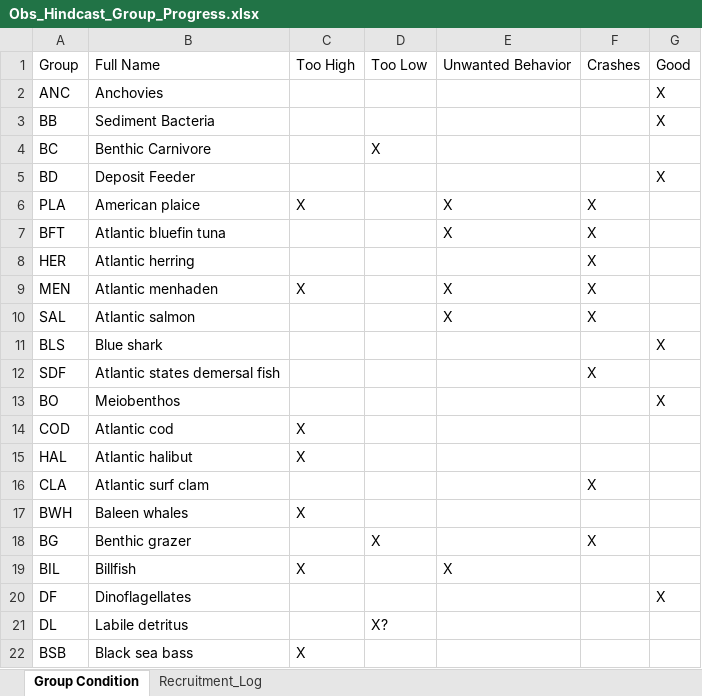
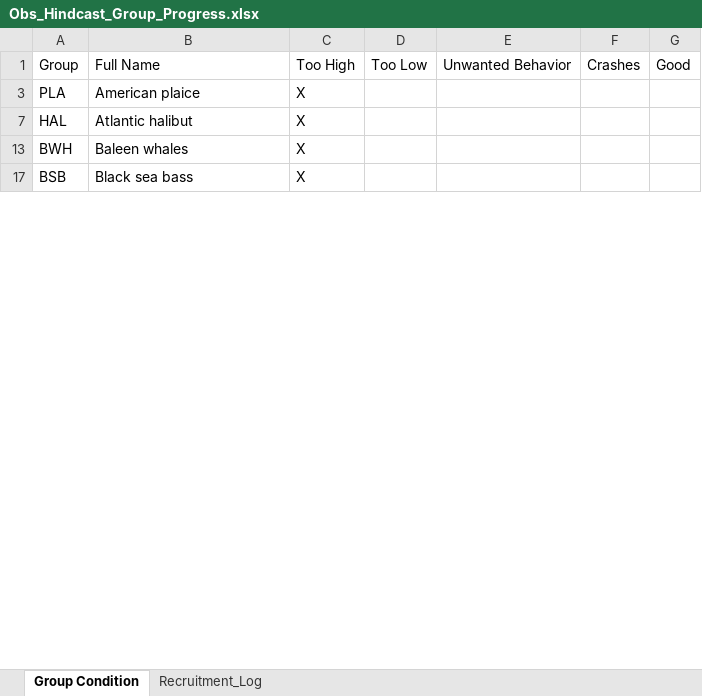
Before and after one commit to NEFSC/READ-EDAB-neusAtlantis, an Excel workbook: diagnostics/Obs_Hindcast_Group_Progress.xlsx, sheet Group Condition, drawn as a sheet; only a part is shown; values as stored, in another font and other column widths than the file's, no borders; removed rows and columns are numbered as before the commit, all else as after; the diff covers the shown part only; the diff names each change by its address in the sheet, - before the commit and + after, or states it on an @@ line.

Commit message:
Updated for ReducePred4 - Attempt to fix crashing fish groups

```diff
--- a/diagnostics/Obs_Hindcast_Group_Progress.xlsx (sheet Group Condition)
+++ b/diagnostics/Obs_Hindcast_Group_Progress.xlsx (sheet Group Condition)
@@ row 2 hidden: ANC | Anchovies |  |  |  |  | X @@
@@ row 3 hidden: BB | Sediment Bacteria |  |  |  |  | X @@
@@ row 4 hidden: BC | Benthic Carnivore |  | X @@
@@ row 5 hidden: BD | Deposit Feeder |  |  |  |  | X @@
-E3: X
+E3: (empty)
-F3: X
+F3: (empty)
@@ row 7 hidden: BFT | Atlantic bluefin tuna |  |  | X | X @@
@@ row 8 hidden: HER | Atlantic herring |  |  |  | X @@
-row 9: MEN | Atlantic menhaden | X |  | X | X
@@ row 10 hidden: SAL | Atlantic salmon |  |  | X | X @@
@@ row 11 hidden: BLS | Blue shark |  |  |  |  | X @@
@@ row 12 hidden: SDF | Atlantic states demersal fish |  |  |  | X @@
@@ row 13 hidden: BO | Meiobenthos |  |  |  |  | X @@
@@ row 14 hidden: COD | Atlantic cod | X @@
@@ row 16 hidden: CLA | Atlantic surf clam |  |  |  | X @@
@@ row 18 hidden: BG | Benthic grazer |  | X |  | X @@
@@ row 19 hidden: BIL | Billfish | X |  | X @@
@@ row 20 hidden: DF | Dinoflagellates |  |  |  |  | X @@
@@ row 21 hidden: DL | Labile detritus |  | X? @@
```
Also changed, not shown: 5 added rows, 13 removed rows, 1 moved row, 38 hidden or unhidden rows and 6 edited cells elsewhere in this sheet, sheet Recruitment_Log, hidden cells, 1 other file.
